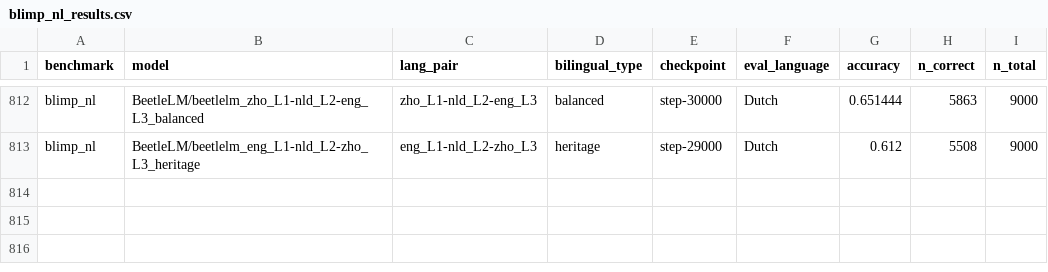
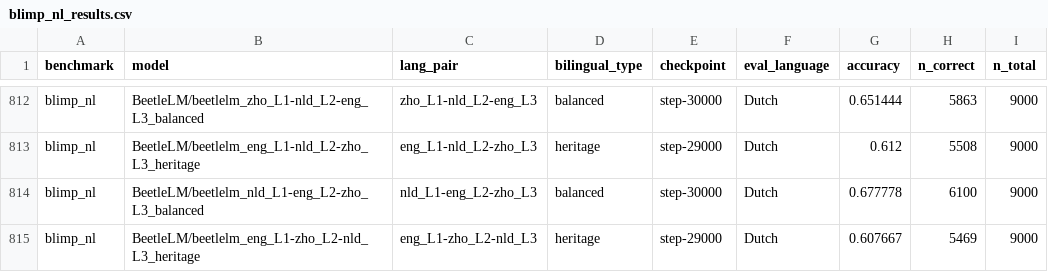
Before and after one commit to suchirsalhan/beetle-analyze, a CSV file: results/blimp_nl_results.csv, drawn as a sheet; only a part is shown, gaps mark what is left out.

```diff
--- a/results/blimp_nl_results.csv
+++ b/results/blimp_nl_results.csv
@@ -813 +813,3 @@ blimp_nl,BeetleLM/beetlelm_zho_L1-nld_L2-eng_L3_balanced,zho_L1-nld_L2-eng_L3,ba
 blimp_nl,BeetleLM/beetlelm_eng_L1-nld_L2-zho_L3_heritage,eng_L1-nld_L2-zho_L3,heritage,step-29000,Dutch,0.612,5508,9000
+blimp_nl,BeetleLM/beetlelm_nld_L1-eng_L2-zho_L3_balanced,nld_L1-eng_L2-zho_L3,balanced,step-30000,Dutch,0.677778,6100,9000
+blimp_nl,BeetleLM/beetlelm_eng_L1-zho_L2-nld_L3_heritage,eng_L1-zho_L2-nld_L3,heritage,step-29000,Dutch,0.607667,5469,9000
```
Also changed, not shown: results/blimp_eng_results.csv, results/xcomps_results.csv, 2 other files.
